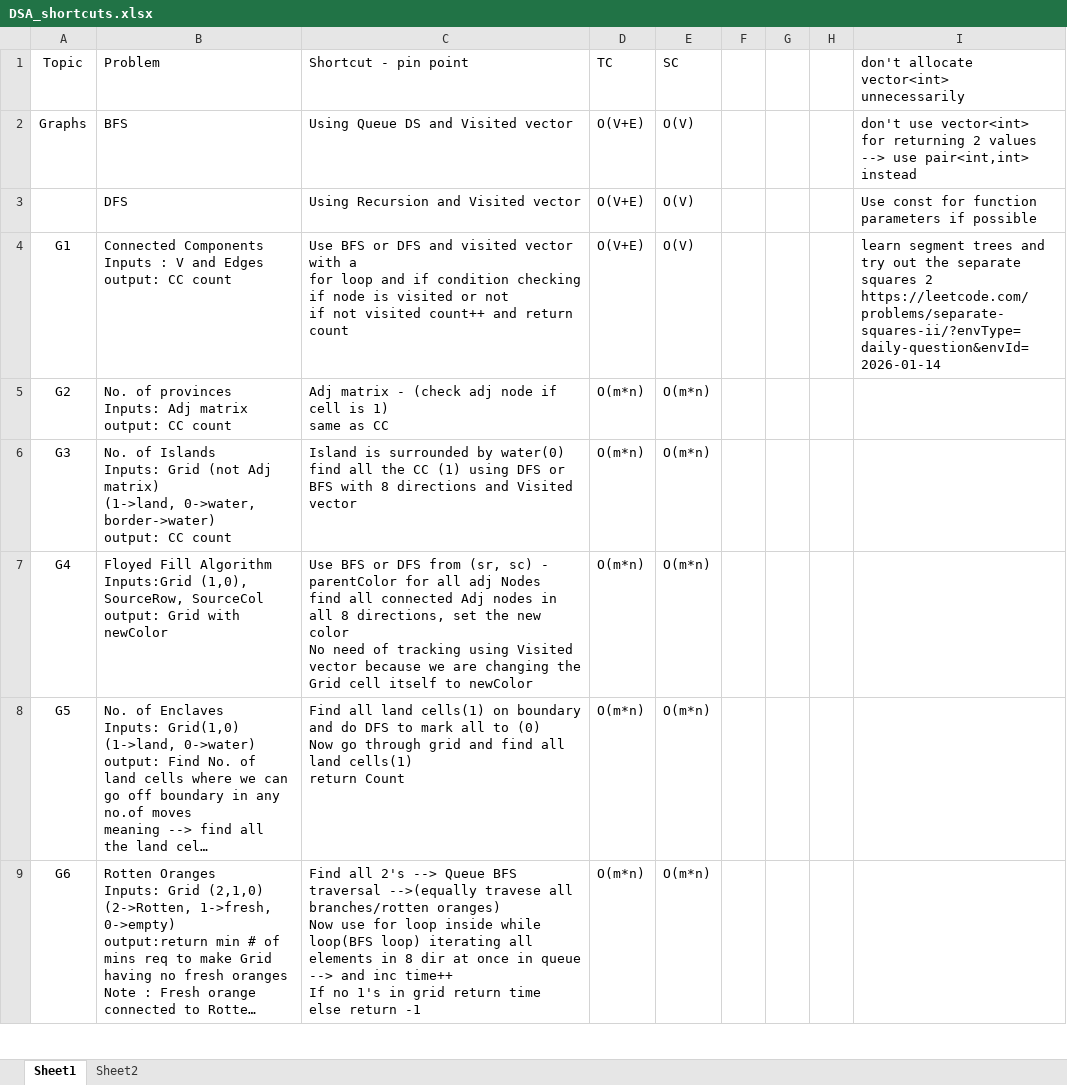
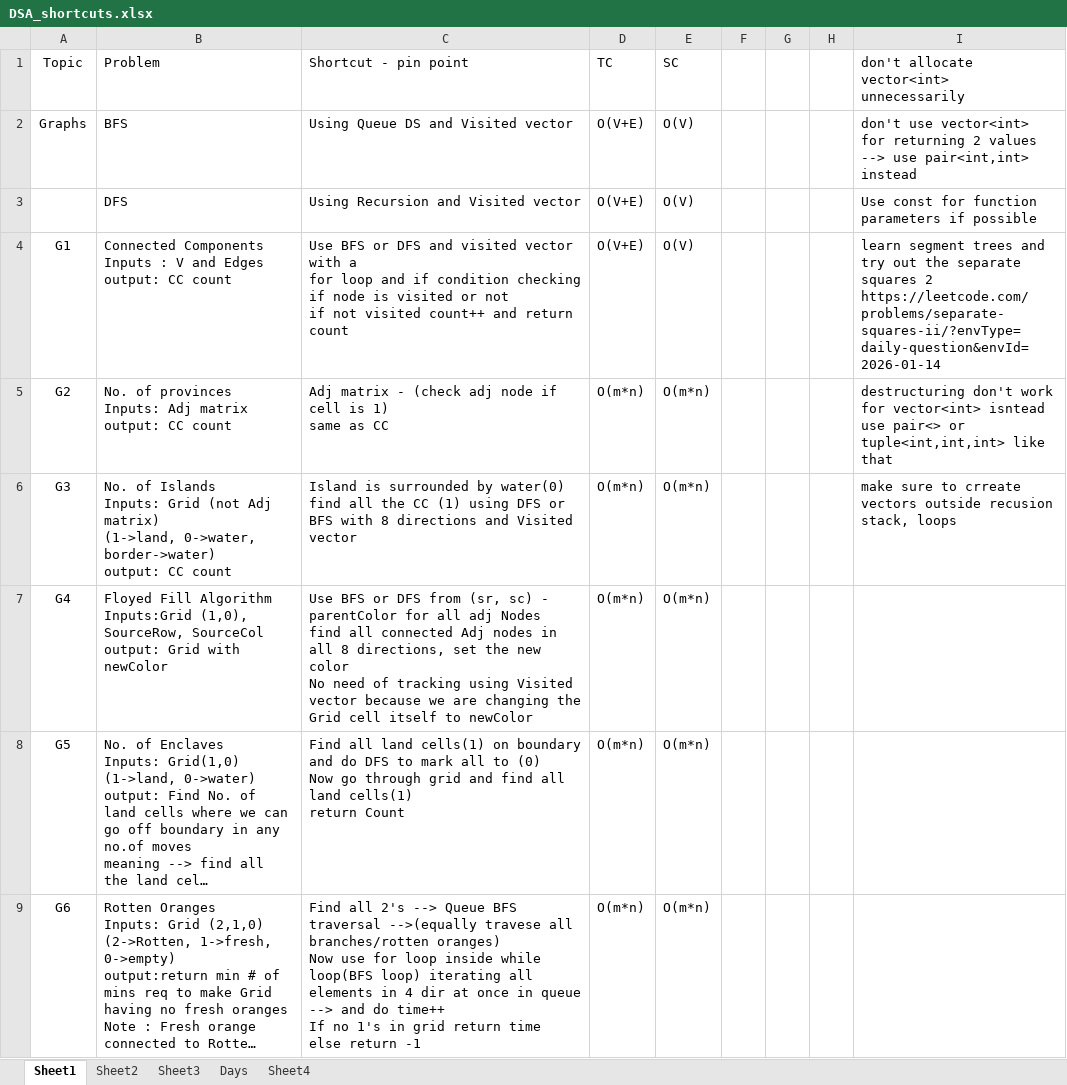
Before and after one commit to Prudhivi-Deepak/DSA, an Excel workbook: DSA_shortcuts.xlsx, sheet Sheet1, drawn as a sheet; only a part is shown; long unchanged cells end in …; values as stored, in another font and other column widths than the file's, no borders; ↵ is a line break in a cell; the diff covers the shown part only; the diff names each change by its address in the sheet, - before the commit and + after, or states it on an @@ line.

```diff
--- a/DSA_shortcuts.xlsx (sheet Sheet1)
+++ b/DSA_shortcuts.xlsx (sheet Sheet1)
+sheet tab: Sheet3
+sheet tab: Days
+sheet tab: Sheet4
-I5: (empty)
+I5: destructuring don't work for vector<int> isntead use pair<> or tuple<int,int,int> like that
-I6: (empty)
+I6: make sure to crreate vectors outside recusion stack, loops
-C9 (Shortcut - pin point): …elements in 8 dir at once in queue --> and inc time++ ↵ If…
+C9 (Shortcut - pin point): …elements in 4 dir at once in queue --> and do time++ ↵ If…
```
Also changed, not shown: 326 added rows and 3 edited cells elsewhere in this sheet, sheet Sheet2, 44 other files.
